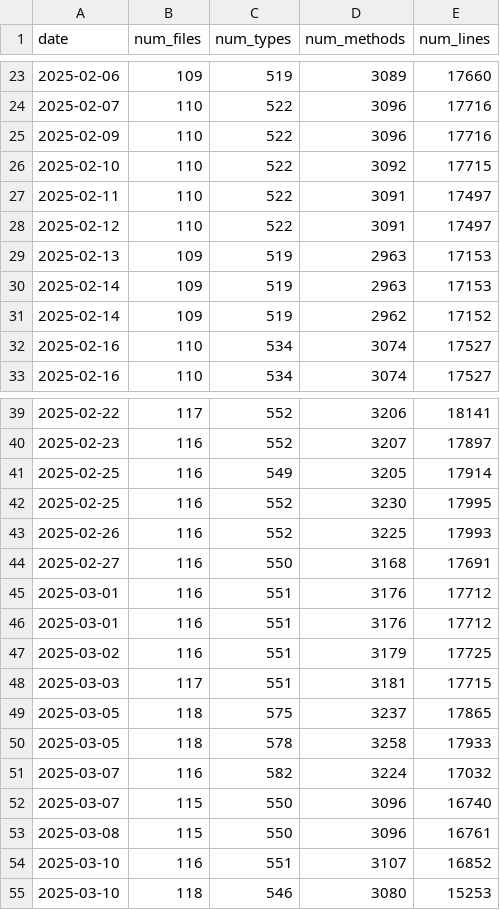
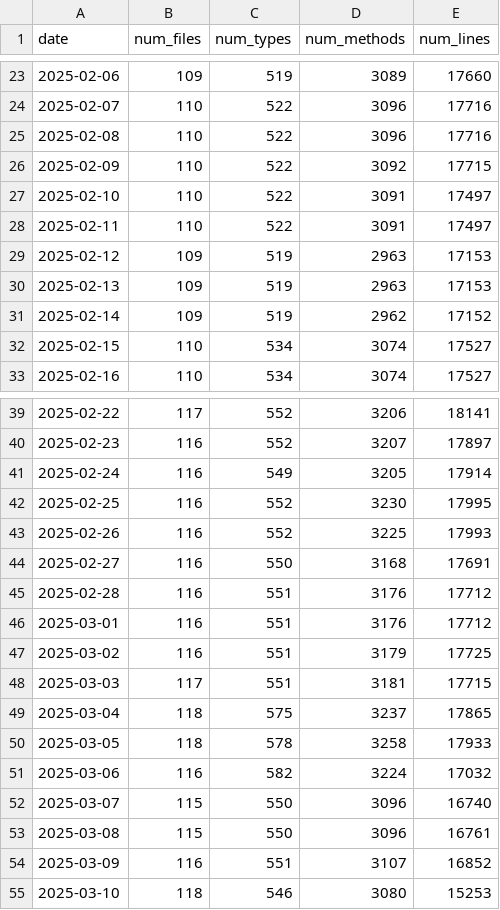
Before and after one commit to ayerofieiev-tt/api-metrics-dashboard, a CSV file: public/data/timeseries.csv, drawn as a sheet; only a part is shown, gaps mark what is left out; the diff covers the shown part only.

Commit message:
Update timeseries data with continuous dates and improve dashboard error handling

```diff
--- a/public/data/timeseries.csv
+++ b/public/data/timeseries.csv
@@ -24,10 +24,10 @@ date,num_files,num_types,num_methods,num_lines
 2025-02-07,110,522,3096,17716
-2025-02-09,110,522,3096,17716
-2025-02-10,110,522,3092,17715
+2025-02-08,110,522,3096,17716
+2025-02-09,110,522,3092,17715
+2025-02-10,110,522,3091,17497
 2025-02-11,110,522,3091,17497
-2025-02-12,110,522,3091,17497
+2025-02-12,109,519,2963,17153
 2025-02-13,109,519,2963,17153
-2025-02-14,109,519,2963,17153
 2025-02-14,109,519,2962,17152
-2025-02-16,110,534,3074,17527
+2025-02-15,110,534,3074,17527
 2025-02-16,110,534,3074,17527
@@ -40,3 +40,3 @@ date,num_files,num_types,num_methods,num_lines
 2025-02-23,116,552,3207,17897
-2025-02-25,116,549,3205,17914
+2025-02-24,116,549,3205,17914
 2025-02-25,116,552,3230,17995
@@ -44,3 +44,3 @@ date,num_files,num_types,num_methods,num_lines
 2025-02-27,116,550,3168,17691
-2025-03-01,116,551,3176,17712
+2025-02-28,116,551,3176,17712
 2025-03-01,116,551,3176,17712
@@ -48,8 +48,8 @@ date,num_files,num_types,num_methods,num_lines
 2025-03-03,117,551,3181,17715
-2025-03-05,118,575,3237,17865
+2025-03-04,118,575,3237,17865
 2025-03-05,118,578,3258,17933
-2025-03-07,116,582,3224,17032
+2025-03-06,116,582,3224,17032
 2025-03-07,115,550,3096,16740
 2025-03-08,115,550,3096,16761
-2025-03-10,116,551,3107,16852
+2025-03-09,116,551,3107,16852
 2025-03-10,118,546,3080,15253
```
Also changed, not shown: 6 edited cells elsewhere in this file, 1 other file.
